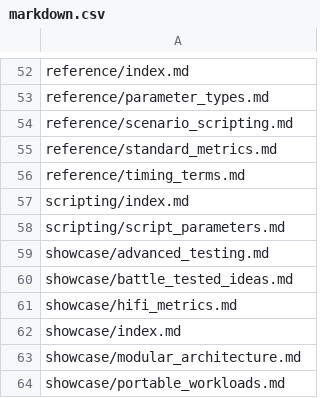
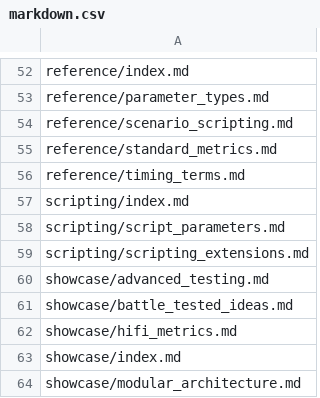
Before and after one commit to nosqlbench/nosqlbench-docs, a CSV file: docs/services/docs/markdown.csv, drawn as a sheet; only a part is shown, gaps mark what is left out; the shorter side is filled out with more unchanged rows.

```diff
--- a/docs/services/docs/markdown.csv
+++ b/docs/services/docs/markdown.csv
@@ -58,2 +58,3 @@ scripting/index.md
 scripting/script_parameters.md
+scripting/scripting_extensions.md
 showcase/advanced_testing.md
```
Also changed, not shown: 3 other files.
